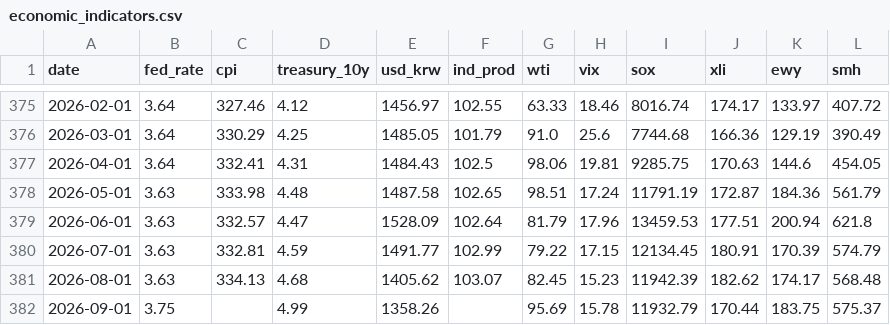
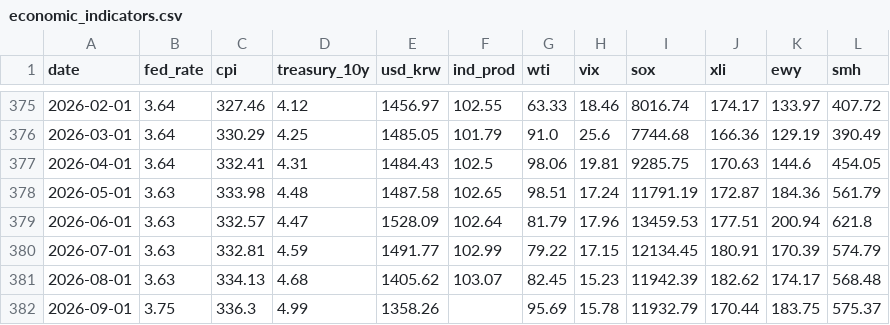
Before and after one commit to shj7972/stockinsight, a CSV file: static/economic_indicators.csv, drawn as a sheet; only a part is shown, gaps mark what is left out.

```diff
--- a/static/economic_indicators.csv
+++ b/static/economic_indicators.csv
@@ -381,2 +381,2 @@ date,fed_rate,cpi,treasury_10y,usd_krw,ind_prod,wti,vix,sox,xli,ewy,smh
 2026-08-01,3.63,334.13,4.68,1405.62,103.07,82.45,15.23,11942.39,182.62,174.17,568.48
-2026-09-01,3.75,,4.99,1358.26,,95.69,15.78,11932.79,170.44,183.75,575.37
+2026-09-01,3.75,336.3,4.99,1358.26,,95.69,15.78,11932.79,170.44,183.75,575.37
```
Also changed, not shown: 1 other file.
